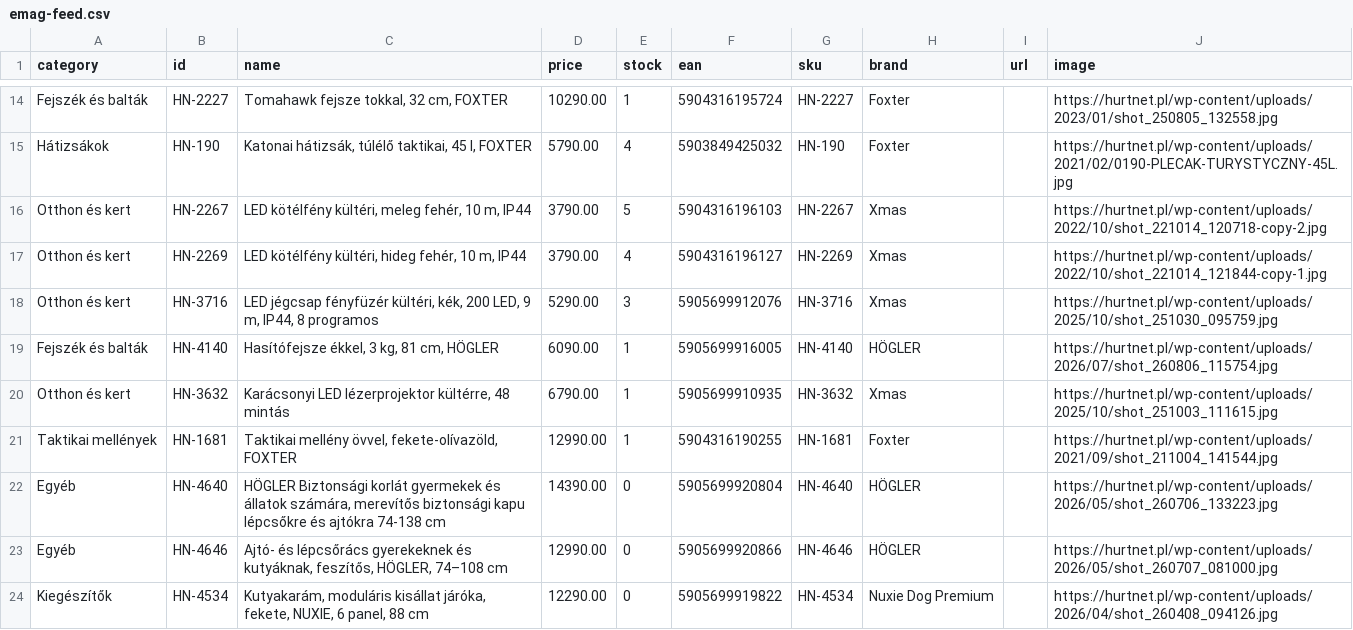
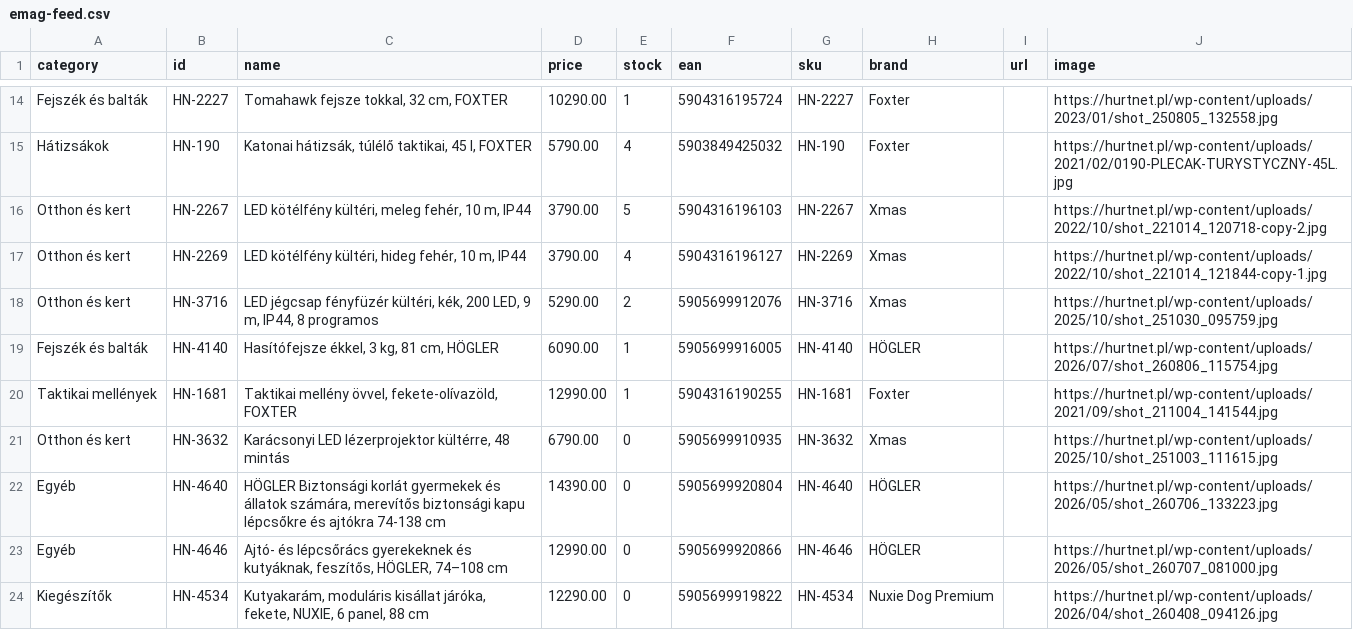
Before and after one commit to toysland94/emag-feed, a CSV file: emag-feed.csv, drawn as a sheet; only a part is shown, gaps mark what is left out.

Commit message:
eMAG feed frissítés 2026-11-26T17:05:47.968Z

```diff
--- a/emag-feed.csv
+++ b/emag-feed.csv
@@ -17,6 +17,6 @@
 "Otthon és kert","HN-2269","LED kötélfény kültéri, hideg fehér, 10 m, IP44","3790.00","4","5904316196127","HN-2269","Xmas","","https://hurtnet.pl/wp-content/uploads/2022/10/shot_221014_121844-copy-1.jpg"
-"Otthon és kert","HN-3716","LED jégcsap fényfüzér kültéri, kék, 200 LED, 9 m, IP44, 8 programos","5290.00","3","5905699912076","HN-3716","Xmas","","https://hurtnet.pl/wp-content/uploads/2025/10/shot_251030_095759.jpg"
+"Otthon és kert","HN-3716","LED jégcsap fényfüzér kültéri, kék, 200 LED, 9 m, IP44, 8 programos","5290.00","2","5905699912076","HN-3716","Xmas","","https://hurtnet.pl/wp-content/uploads/2025/10/shot_251030_095759.jpg"
 "Fejszék és balták","HN-4140","Hasítófejsze ékkel, 3 kg, 81 cm, HÖGLER","6090.00","1","5905699916005","HN-4140","HÖGLER","","https://hurtnet.pl/wp-content/uploads/2026/07/shot_260806_115754.jpg"
-"Otthon és kert","HN-3632","Karácsonyi LED lézerprojektor kültérre, 48 mintás","6790.00","1","5905699910935","HN-3632","Xmas","","https://hurtnet.pl/wp-content/uploads/2025/10/shot_251003_111615.jpg"
 "Taktikai mellények","HN-1681","Taktikai mellény övvel, fekete-olívazöld, FOXTER","12990.00","1","5904316190255","HN-1681","Foxter","","https://hurtnet.pl/wp-content/uploads/2021/09/shot_211004_141544.jpg"
+"Otthon és kert","HN-3632","Karácsonyi LED lézerprojektor kültérre, 48 mintás","6790.00","0","5905699910935","HN-3632","Xmas","","https://hurtnet.pl/wp-content/uploads/2025/10/shot_251003_111615.jpg"
 "Egyéb","HN-4640","HÖGLER Biztonsági korlát gyermekek és állatok számára, merevítős biztonsági kapu lépcsőkre és ajtókra 74-138 cm","14390.00","0","5905699920804","HN-4640","HÖGLER","","https://hurtnet.pl/wp-content/uploads/2026/05/shot_260706_133223.jpg"
```
